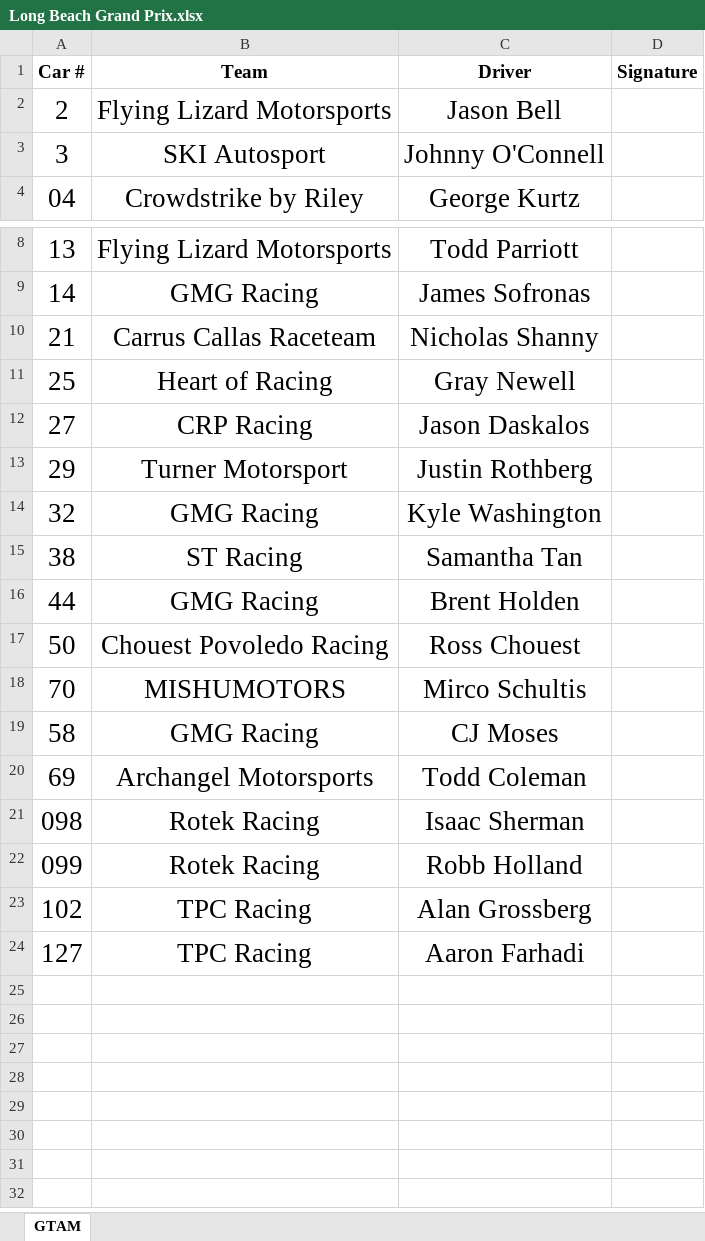
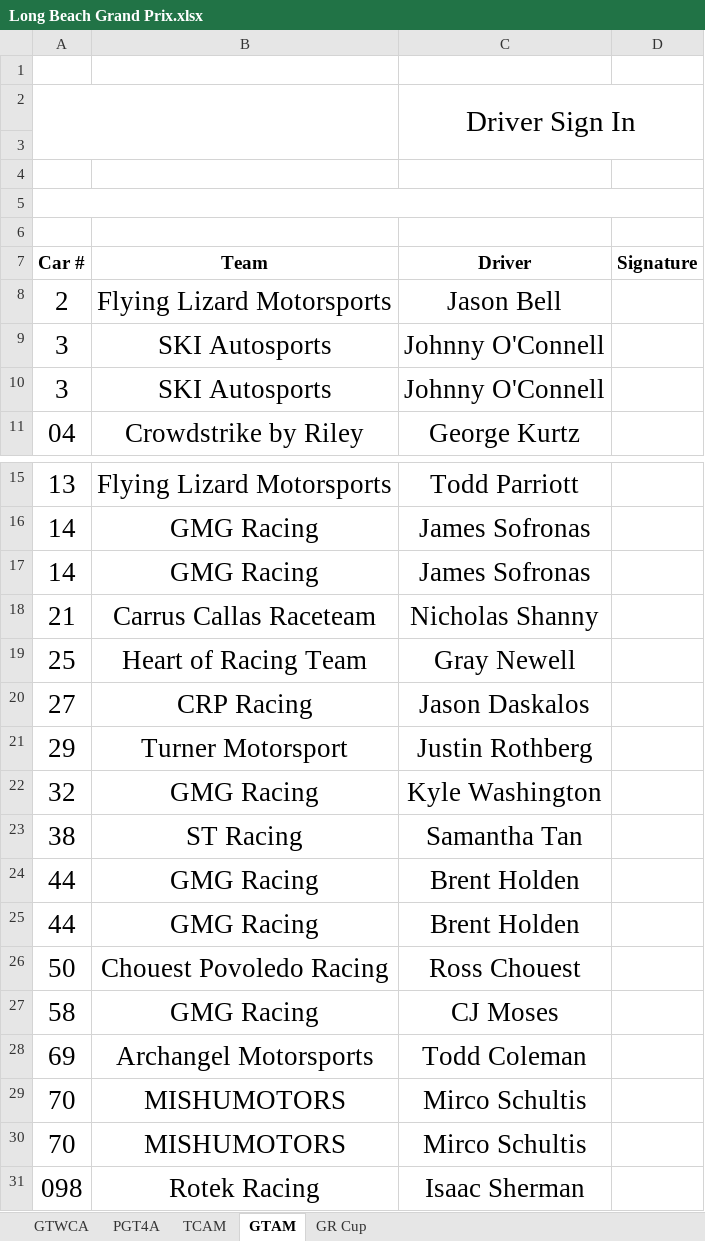
Before and after one commit to woobrendan/sro_sign_in, an Excel workbook: sign_in_sheets/drivers/Long Beach Grand Prix.xlsx, sheet GTAM, drawn as a sheet; only a part is shown, gaps mark what is left out; the shorter side is filled out with more unchanged rows; values as stored, in another font and other column widths than the file's, no borders; table styles not drawn; addresses are those after the commit; the diff names each change by its address in the sheet, - before the commit and + after, or states it on an @@ line.

```diff
--- a/sign_in_sheets/drivers/Long Beach Grand Prix.xlsx (sheet GTAM)
+++ b/sign_in_sheets/drivers/Long Beach Grand Prix.xlsx (sheet GTAM)
+sheet tab: GTWCA
+sheet tab: PGT4A
+sheet tab: TCAM
+sheet tab: GR Cup
+row 1: (empty)
+row 2:  |  | Driver Sign In
+row 3: (empty)
+row 4: (empty)
+row 5: (empty)
+row 6: (empty)
-B9 (Team): SKI Autosport
+B9 (Team): SKI Autosports
+row 10: 3 | SKI Autosports | Johnny O'Connell
+row 17: 14 | GMG Racing | James Sofronas
-B19 (Team): Heart of Racing
+B19 (Team): Heart of Racing Team
+row 25: 44 | GMG Racing | Brent Holden
@@ row 18 moved to row 29: 70 @@
+row 30: 70 | MISHUMOTORS | Mirco Schultis
```
Also changed, not shown: sign_in_sheets/manager/Long Beach Grand Prix.xlsx.
